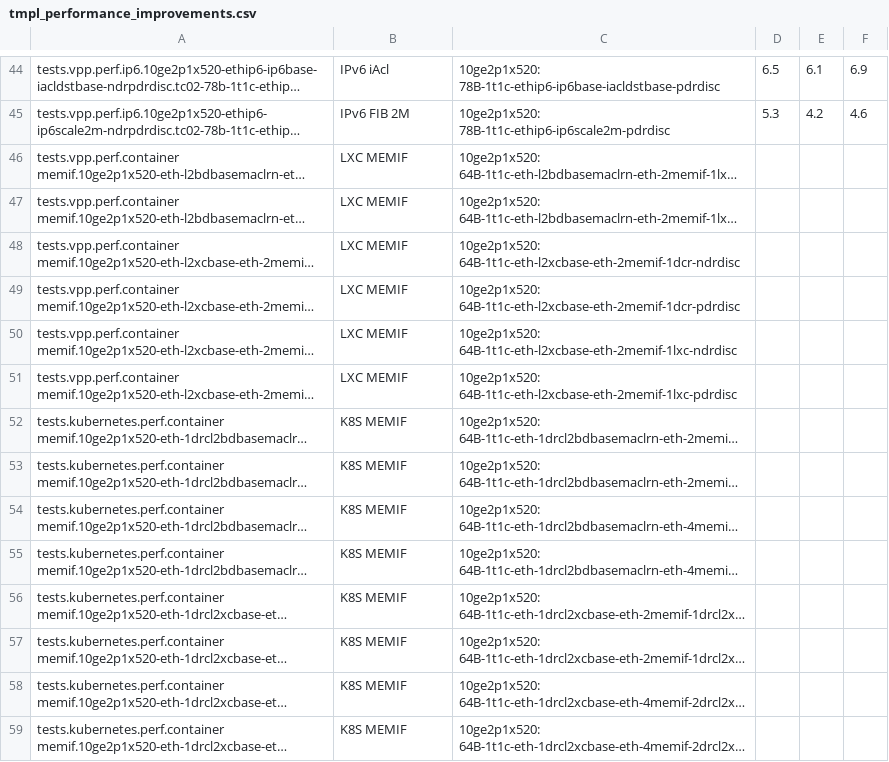
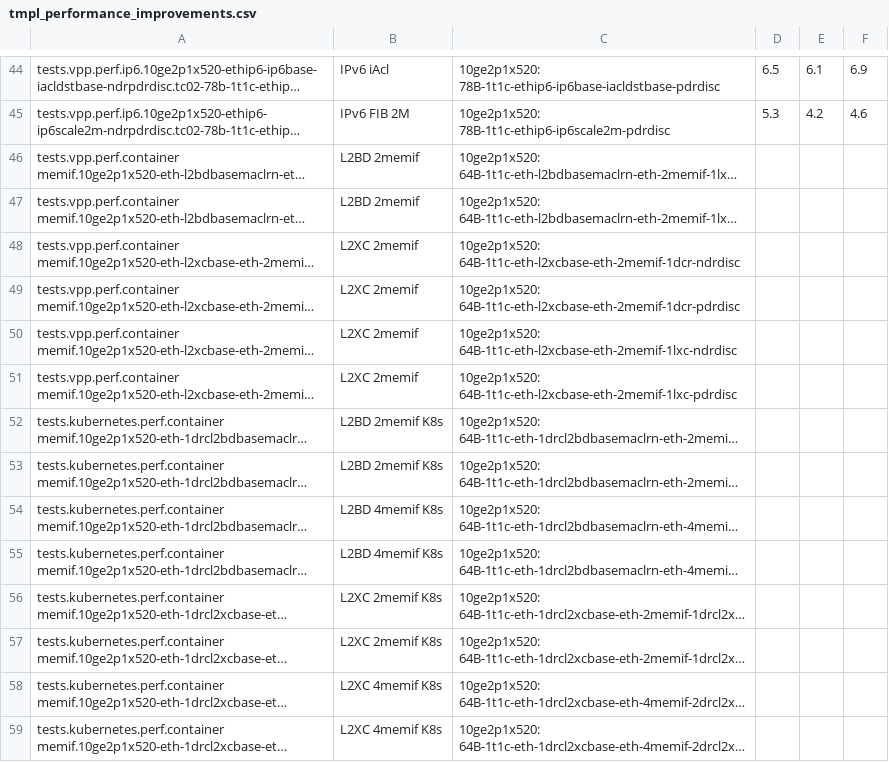
Before and after one commit to FDio/csit, a CSV file: docs/report/vpp_performance_tests/performance_improvements/tmpl_performance_improvements.csv, drawn as a sheet; only a part is shown, gaps mark what is left out; long unchanged cells end in …; the diff names each change by its address in the sheet, - before the commit and + after, or states it on an @@ line.

Commit message:
PAL: perf improvements table
Change-Id: I7836da939d486442031fe8f689bc3c4d86195e59
Signed-off-by: Tibor Frank <tifrank@cisco.com>
(cherry picked from commit 60e8453e2aca9d074c626ce39853656d5757d1ad)

```diff
--- a/docs/report/vpp_performance_tests/performance_improvements/tmpl_performance_improvements.csv
+++ b/docs/report/vpp_performance_tests/performance_improvements/tmpl_performance_improvements.csv
-B46:B47: LXC MEMIF
+B46:B47: L2BD 2memif
-B48:B51: LXC MEMIF
+B48:B51: L2XC 2memif
-B52:B53: K8S MEMIF
+B52:B53: L2BD 2memif K8s
-B54:B55: K8S MEMIF
+B54:B55: L2BD 4memif K8s
-B56:B57: K8S MEMIF
+B56:B57: L2XC 2memif K8s
-B58:B59: K8S MEMIF
+B58:B59: L2XC 4memif K8s
```
